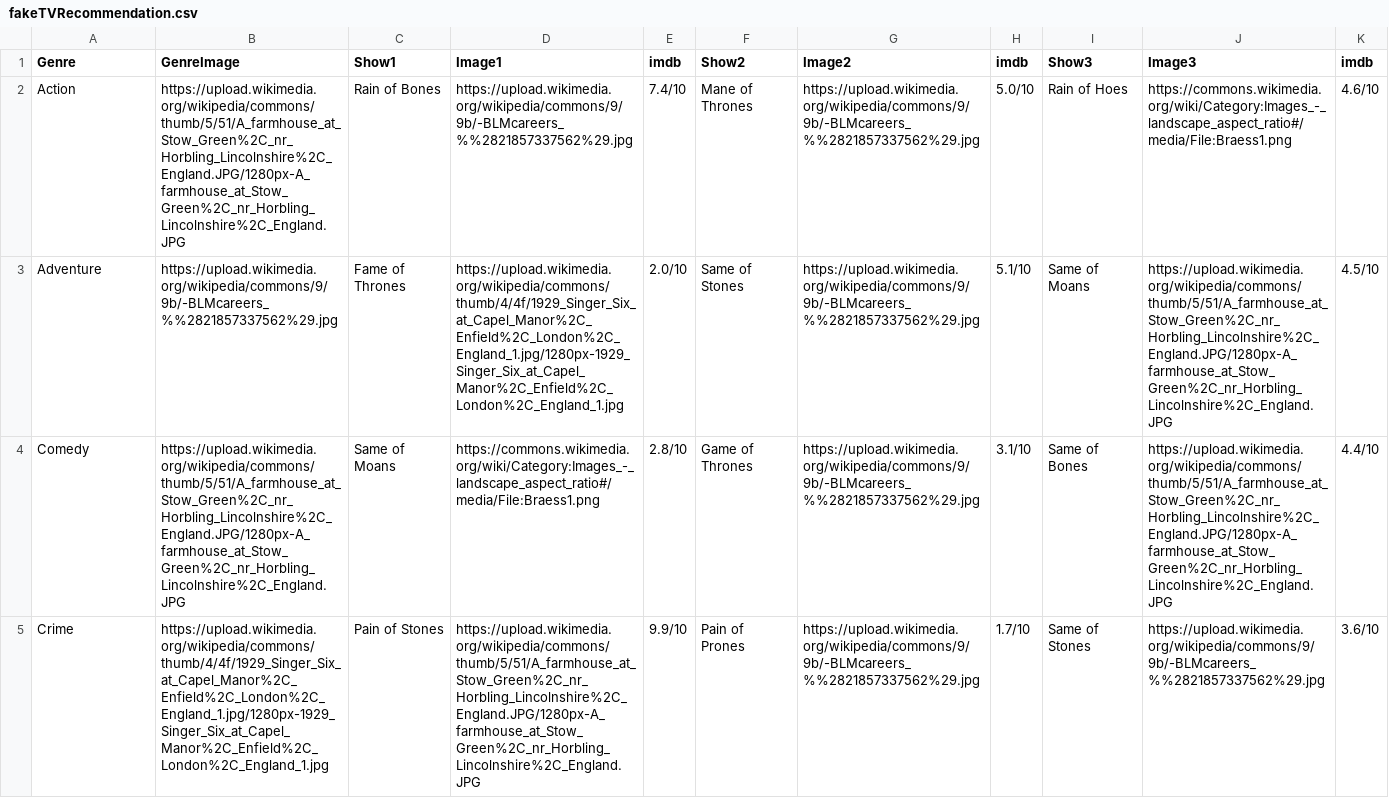
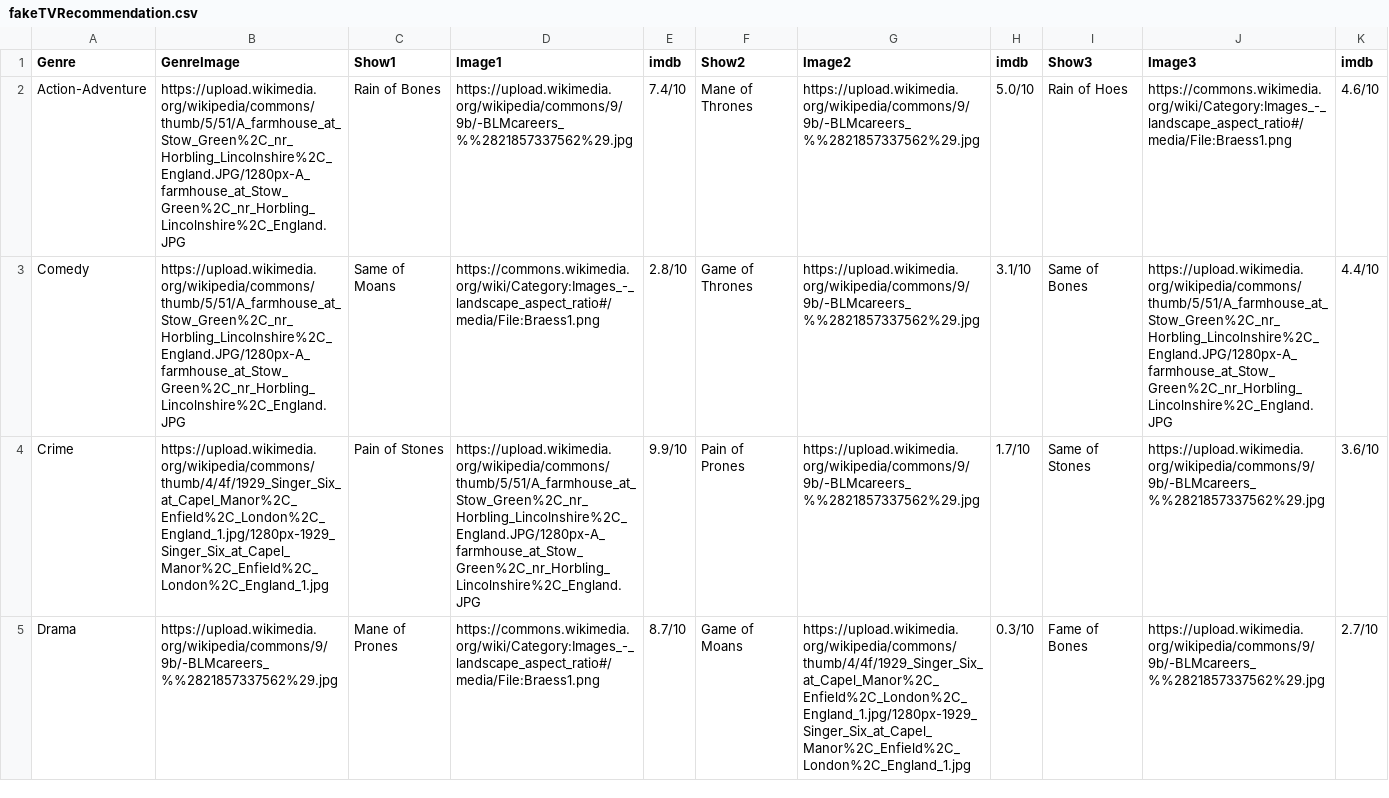
Before and after one commit to jamesli124/WebDevFinal, a CSV file: root/showGenres/fakeTVRecommendation.csv, drawn as a sheet; only a part is shown; the shorter side is filled out with more unchanged rows; the diff names each change by its address in the sheet, - before the commit and + after, or states it on an @@ line.

```diff
--- a/root/showGenres/fakeTVRecommendation.csv
+++ b/root/showGenres/fakeTVRecommendation.csv
-A2 (Genre): Action
+A2 (Genre): Action-Adventure
-row 3: Adventure | https://upload.wikimedia.org/wikipedia/commons/9/9b/-BLMcareers_%%2821857337562%29.jpg | Fame of Thrones | https://upload.wikimedia.org/wikipedia/commons/thumb/4/4f/1929_Singer_Six_at_Capel_Manor%2C_Enfield%2C_London%2C_England_1.jpg/1280px-1929_Singer_Six_at_Capel_Manor%2C_Enfield%2C_London%2C_England_1.jpg | 2.0/10 | Same of Stones | https://upload.wikimedia.org/wikipedia/commons/9/9b/-BLMcareers_%%2821857337562%29.jpg | 5.1/10 | Same of Moans | https://upload.wikimedia.org/wikipedia/commons/thumb/5/51/A_farmhouse_at_Stow_Green%2C_nr_Horbling_Lincolnshire%2C_England.JPG/1280px-A_farmhouse_at_Stow_Green%2C_nr_Horbling_Lincolnshire%2C_England.JPG | 4.5/10
```
Also changed, not shown: 20 other files.
